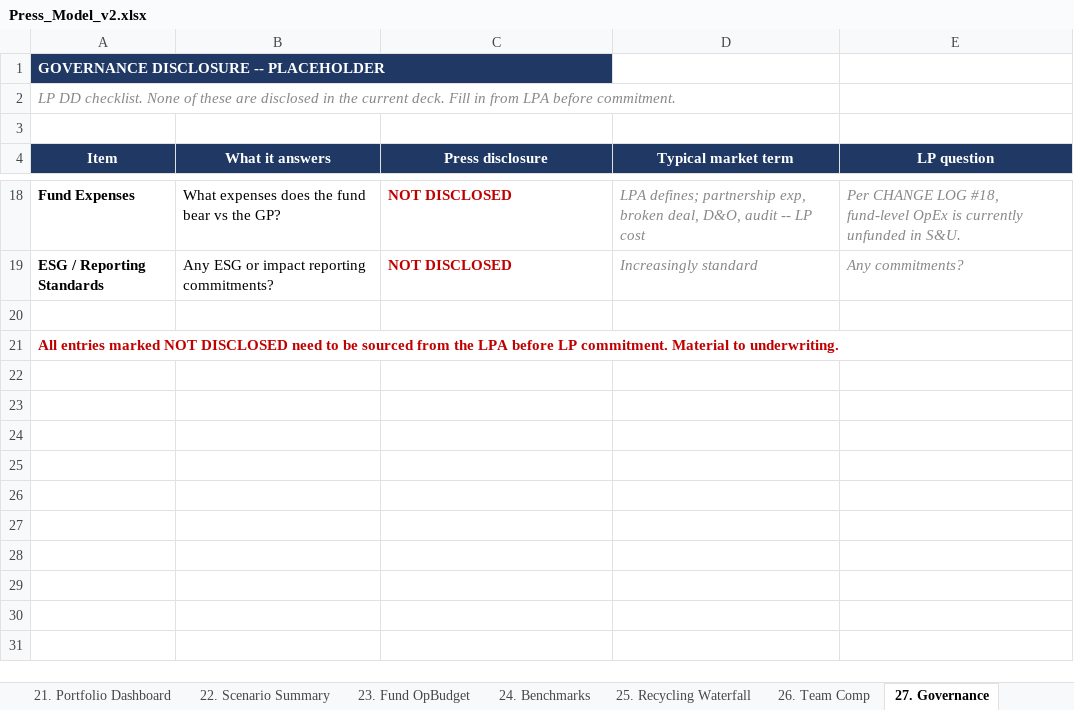
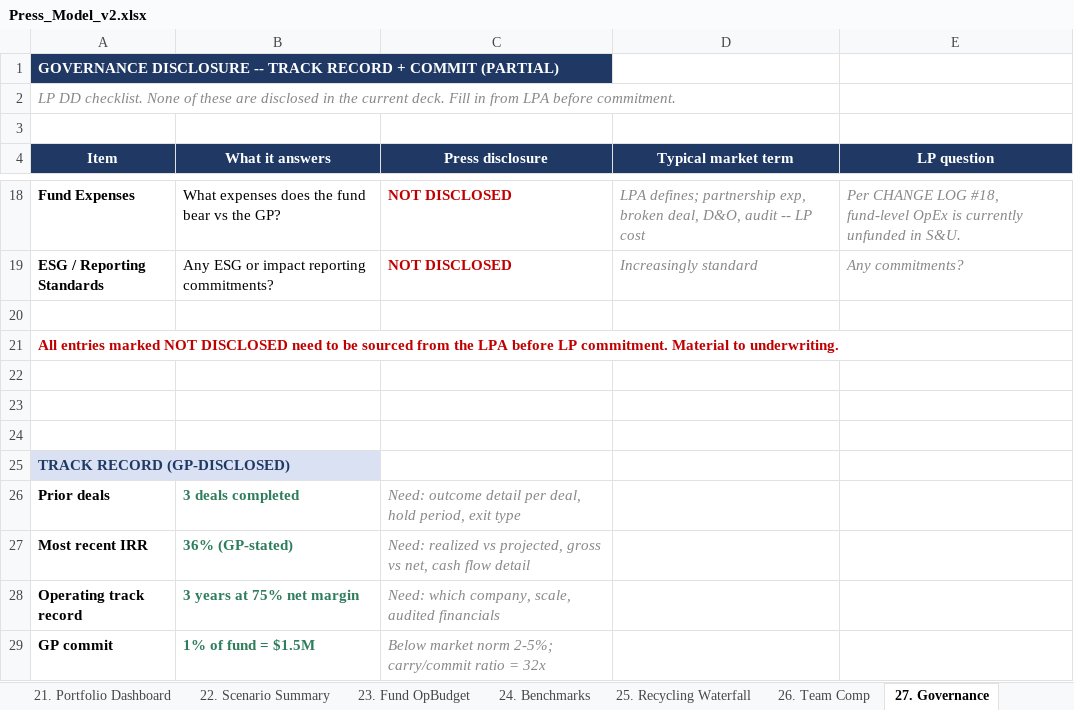
Before and after one commit to k-slow/hello-world, an Excel workbook: Press_Model_v2.xlsx, sheet 27. Governance, drawn as a sheet; only a part is shown, gaps mark what is left out; values as stored, in another font and other column widths than the file's, no borders; the diff names each change by its address in the sheet, - before the commit and + after, or states it on an @@ line.

```diff
--- a/Press_Model_v2.xlsx (sheet 27. Governance)
+++ b/Press_Model_v2.xlsx (sheet 27. Governance)
-A1 (Item): …DISCLOSURE -- PLACEHOLDER
+A1 (Item): …DISCLOSURE -- TRACK RECORD + COMMIT (PARTIAL)
+row 22: (empty)
+row 23: (empty)
+row 24: (empty)
+row 25: TRACK RECORD (GP-DISCLOSED)
+row 26: Prior deals | 3 deals completed | Need: outcome detail per deal, hold period, exit type
+row 27: Most recent IRR | 36% (GP-stated) | Need: realized vs projected, gross vs net, cash flow detail
+row 28: Operating track record | 3 years at 75% net margin | Need: which company, scale, audited financials
+row 29: GP commit | 1% of fund = $1.5M | Below market norm 2-5%; carry/commit ratio = 32x
```
Also changed, not shown: sheet 11. NDR Sensitivity, sheet 1. Press Assumptions.
